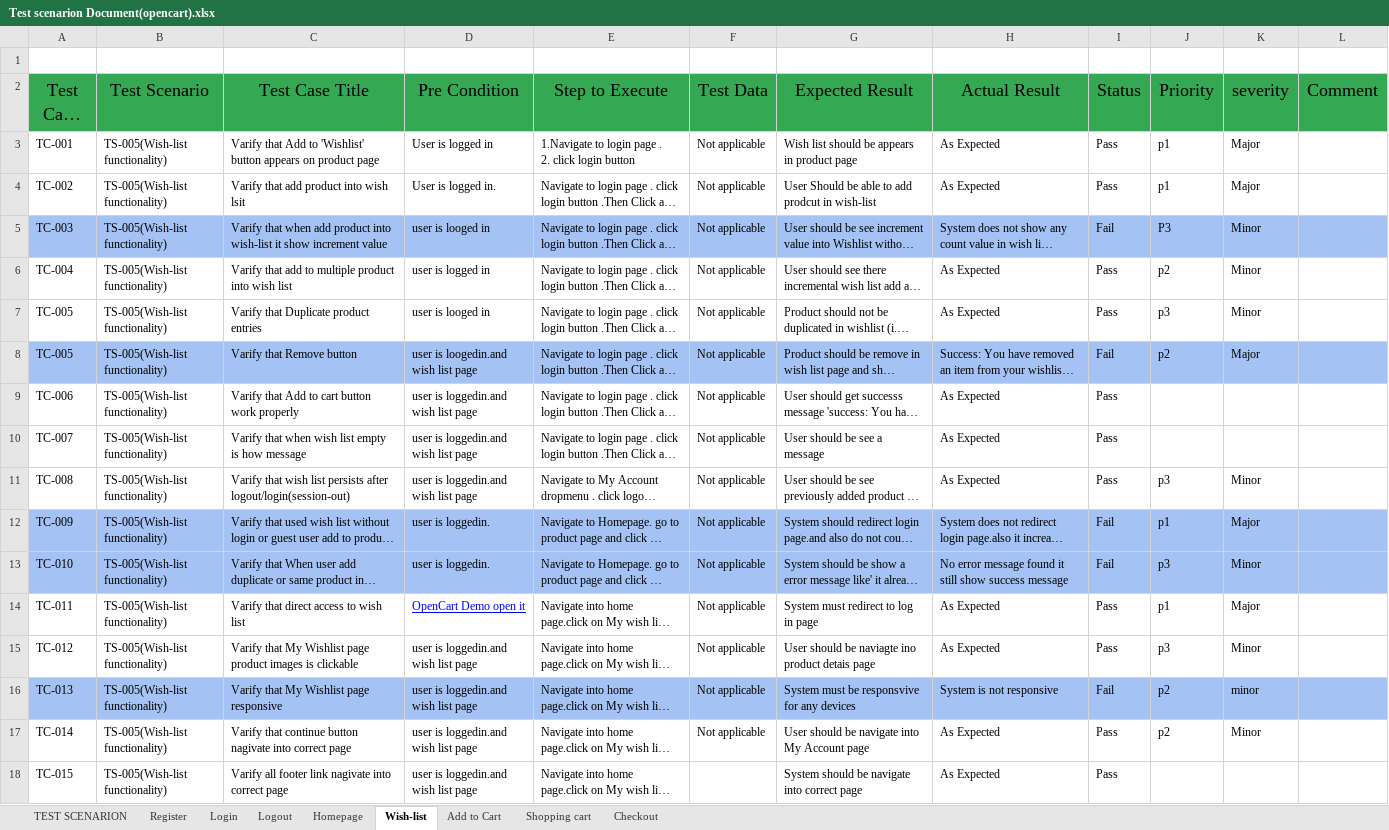
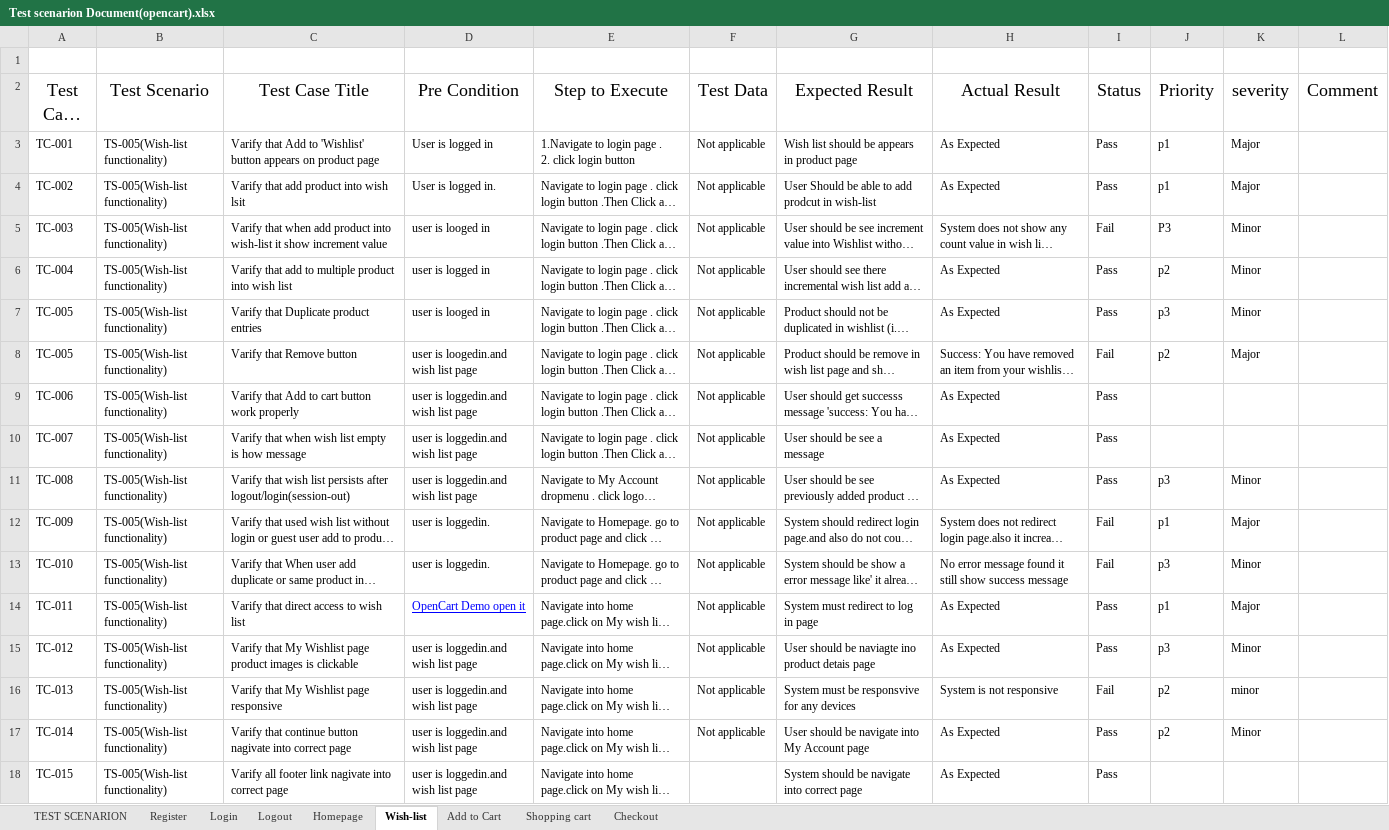
Before and after one commit to robiulislam4k/Manual-testing, an Excel workbook: Test scenarion Document(opencart).xlsx, sheet Wish-list, drawn as a sheet; only a part is shown; long unchanged cells end in …; values as stored, in another font and other column widths than the file's, no borders; charts and pictures not drawn; the diff names each change by its address in the sheet, - before the commit and + after, or states it on an @@ line.

```diff
--- a/Test scenarion Document(opencart).xlsx (sheet Wish-list)
+++ b/Test scenarion Document(opencart).xlsx (sheet Wish-list)
-A2:L2 fill: #34A853
+A2:L2 fill: none
-A5:L5 fill: #A4C2F4
+A5:L5 fill: none
-A8:L8 fill: #A4C2F4
+A8:L8 fill: none
-A12:L13 fill: #A4C2F4
+A12:L13 fill: none
-A16:L16 fill: #A4C2F4
+A16:L16 fill: none
```
Also changed, not shown: sheet Register, sheet Shopping cart, sheet Login, sheet Logout, sheet Add to Cart, sheet TEST SCENARION, 2 more sheets, charts or pictures.
